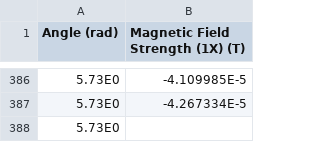
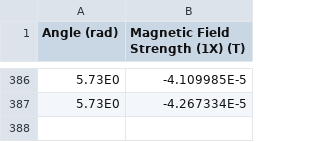
Before and after one commit to tncrdk/ELMAG, a CSV file: Lab/Lab1/Eksperiment/Data/anti-helmholtzspole_1.csv, drawn as a sheet; only a part is shown, gaps mark what is left out.

```diff
--- a/Lab/Lab1/Eksperiment/Data/anti-helmholtzspole_1.csv
+++ b/Lab/Lab1/Eksperiment/Data/anti-helmholtzspole_1.csv
@@ -387,2 +387 @@
 5.73E0;-4.267334E-5
-5.73E0;
```
Also changed, not shown: 2 other files.
